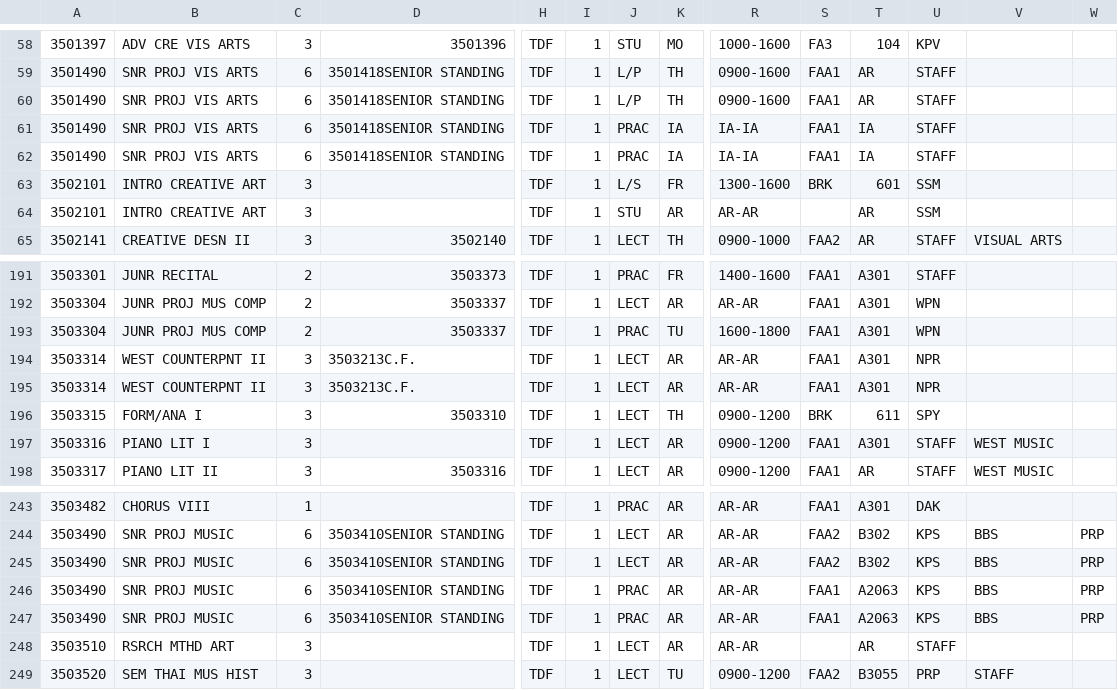
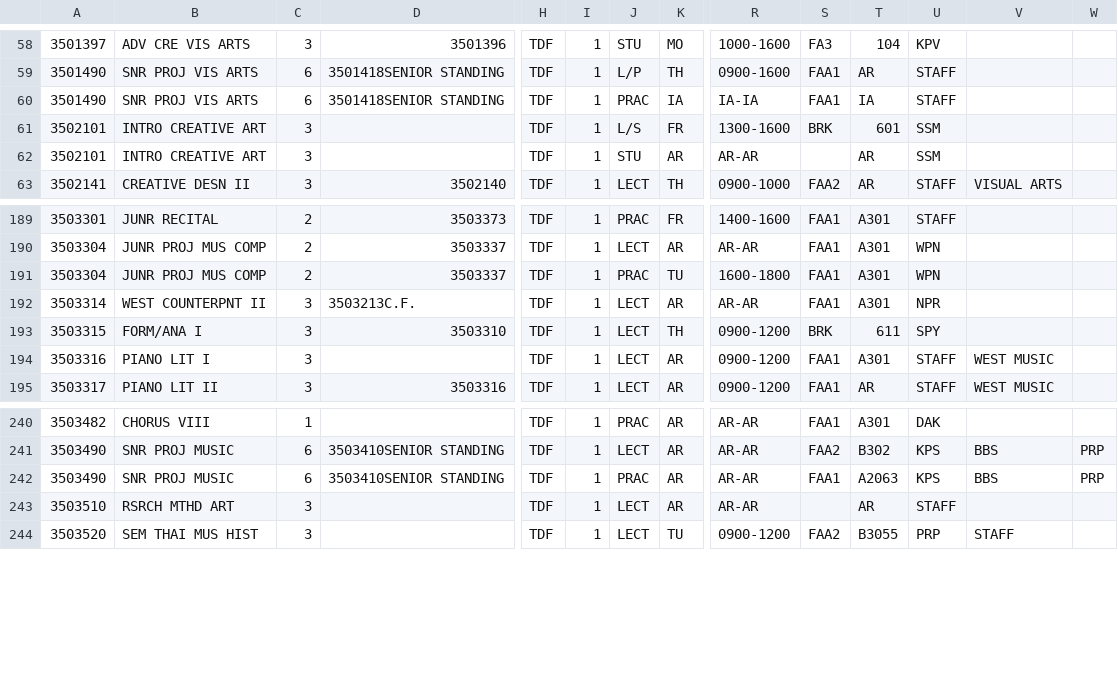
Before and after one commit to vtno/senior_project, a CSV file: Resources/CR92_CSV/35S20152.csv, drawn as a sheet; only a part is shown, gaps mark what is left out; rows hold the shown columns only; the diff names each change by its address in the sheet, - before the commit and + after, or states it on an @@ line.

```diff
--- a/Resources/CR92_CSV/35S20152.csv
+++ b/Resources/CR92_CSV/35S20152.csv
-row 60: 3501490 | SNR PROJ VIS ARTS | 6 | 3501418SENIOR STANDING | TDF | 1 | L/P | TH | 0900-1600 | FAA1 | AR | STAFF
-row 61: 3501490 | SNR PROJ VIS ARTS | 6 | 3501418SENIOR STANDING | TDF | 1 | PRAC | IA | IA-IA | FAA1 | IA | STAFF
-row 195: 3503314 | WEST COUNTERPNT II | 3 | 3503213C.F. | TDF | 1 | LECT | AR | AR-AR | FAA1 | A301 | NPR
-row 245: 3503490 | SNR PROJ MUSIC | 6 | 3503410SENIOR STANDING | TDF | 1 | LECT | AR | AR-AR | FAA2 | B302 | KPS | BBS | PRP
-row 246: 3503490 | SNR PROJ MUSIC | 6 | 3503410SENIOR STANDING | TDF | 1 | PRAC | AR | AR-AR | FAA1 | A2063 | KPS | BBS | PRP
```
Also changed, not shown: Resources/CR92_CSV/26S20152.csv, Resources/CR92_CSV/27S20152.csv, 17 other files.
